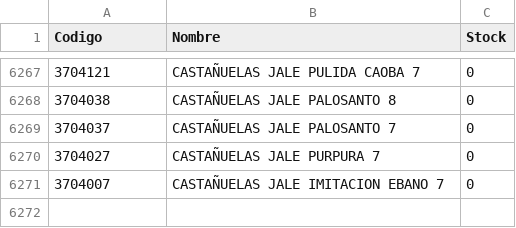
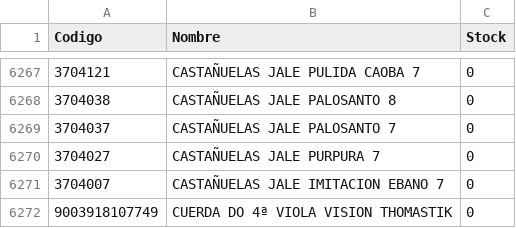
Before and after one commit to musicaldacapo/musicaldacapo.github.io, a CSV file: stock.csv, drawn as a sheet; only a part is shown, gaps mark what is left out.

Commit message:
Auto-update stock: 05-11 15:42

```diff
--- a/stock.csv
+++ b/stock.csv
@@ -6271 +6271,2 @@ Codigo,Nombre,Stock
 "3704007","CASTAÑUELAS JALE IMITACION EBANO 7",0
+"9003918107749","CUERDA DO 4ª VIOLA VISION THOMASTIK",0
```
